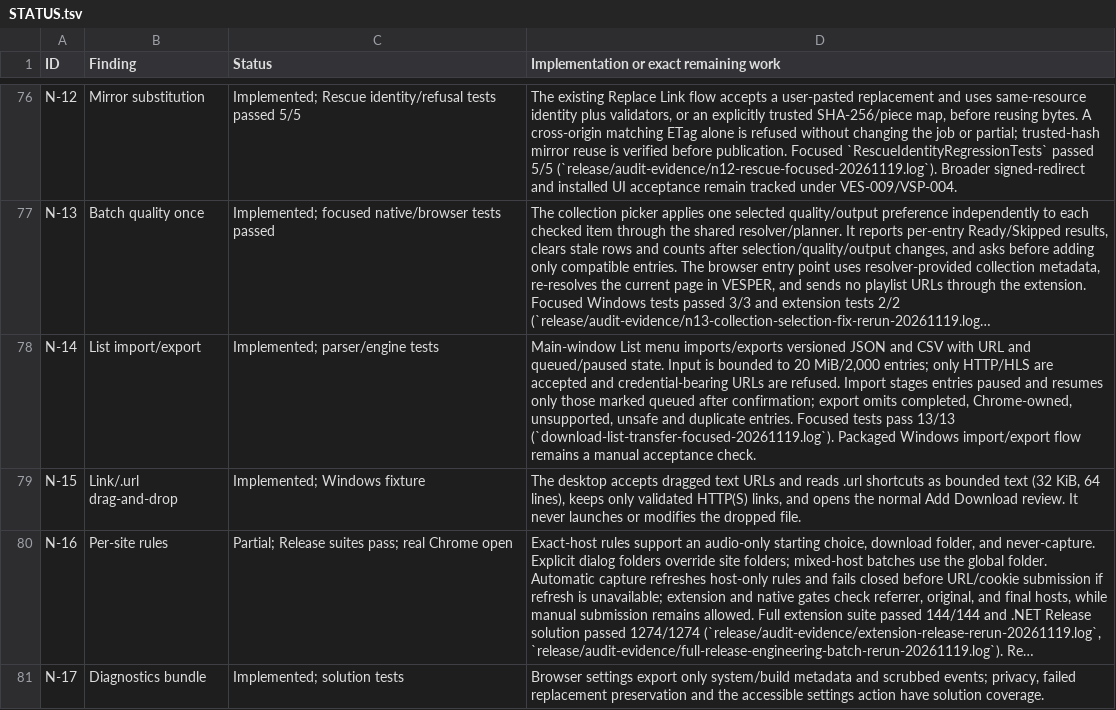
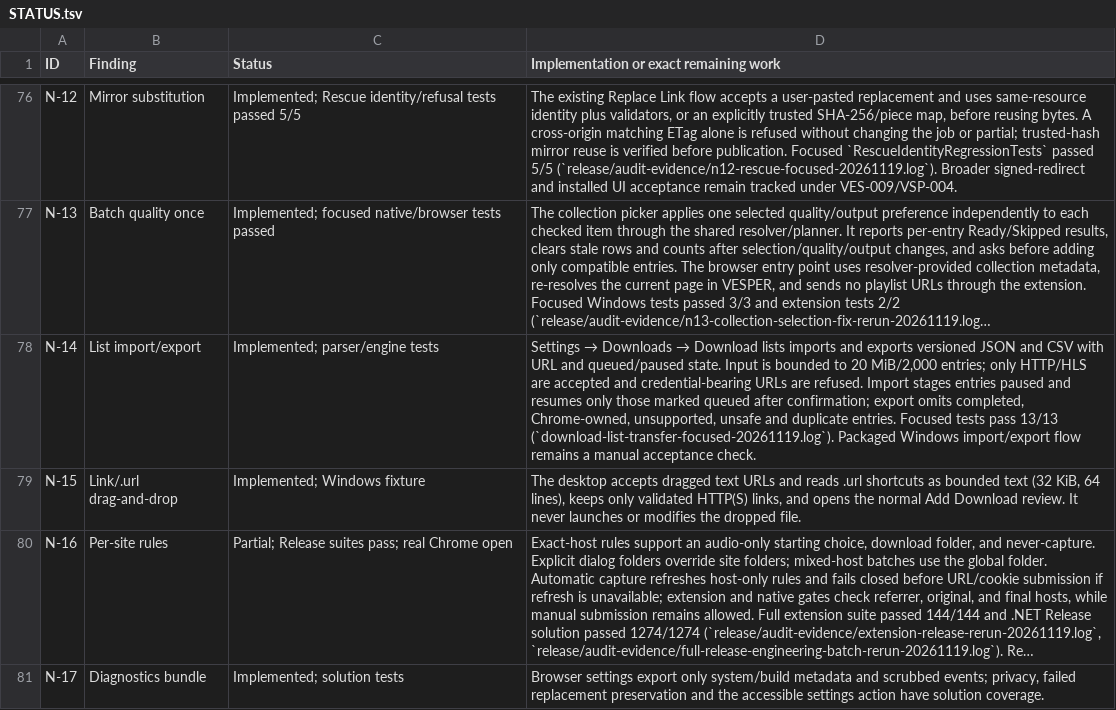
Before and after one commit to DarkOrbitWeaver/VESPER, a TSV file: DOCUMENTATION/STATUS.tsv, drawn as a sheet; only a part is shown, gaps mark what is left out; long unchanged cells end in …; the diff covers the shown part only; the diff names each change by its address in the sheet, - before the commit and + after, or states it on an @@ line.

```diff
--- a/DOCUMENTATION/STATUS.tsv
+++ b/DOCUMENTATION/STATUS.tsv
@@ D78: Main-window List menu imports/exports versioned JSON… → Settings → Downloads → Download lists imports and exports versioned JSON… @@
```
Also changed, not shown: 7 edited cells elsewhere in this file, 27 other files.
